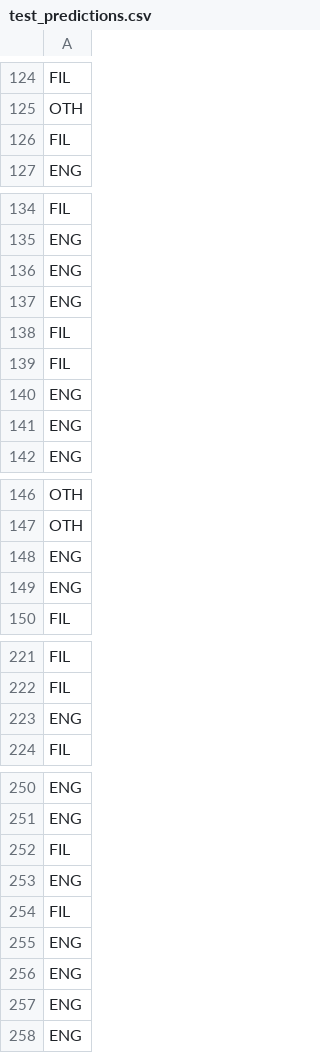
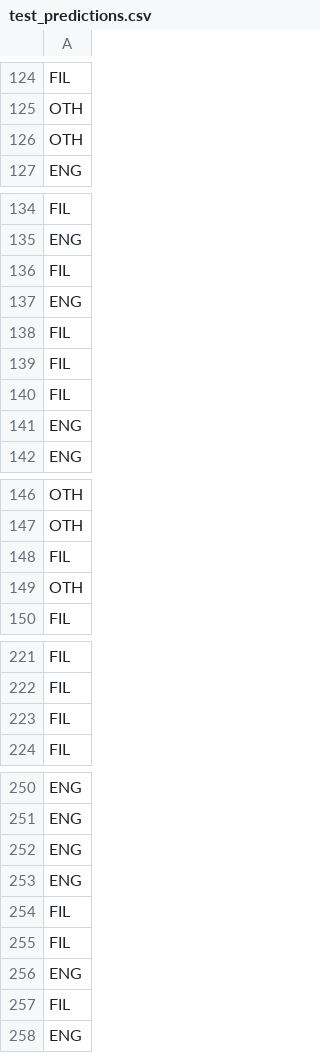
Before and after one commit to jrsantiagoo/CSINTSY-MCO2, a CSV file: test_predictions.csv, drawn as a sheet; only a part is shown, gaps mark what is left out; the diff covers the shown part only.

```diff
--- a/test_predictions.csv
+++ b/test_predictions.csv
@@ -125,3 +125,3 @@ FIL
 OTH
-FIL
+OTH
 ENG
@@ -135,3 +135,3 @@ FIL
 ENG
-ENG
+FIL
 ENG
@@ -139,3 +139,3 @@ FIL
 FIL
-ENG
+FIL
 ENG
@@ -147,4 +147,4 @@ OTH
 OTH
-ENG
-ENG
+FIL
+OTH
 FIL
@@ -222,3 +222,3 @@ FIL
 FIL
-ENG
+FIL
 FIL
@@ -251,2 +251,5 @@ ENG
 ENG
+ENG
+ENG
+FIL
 FIL
@@ -254,5 +257,2 @@ ENG
 FIL
-ENG
-ENG
-ENG
 ENG
```
Also changed, not shown: 1 added row and 2 moved rows elsewhere in this file, 3 other files.
